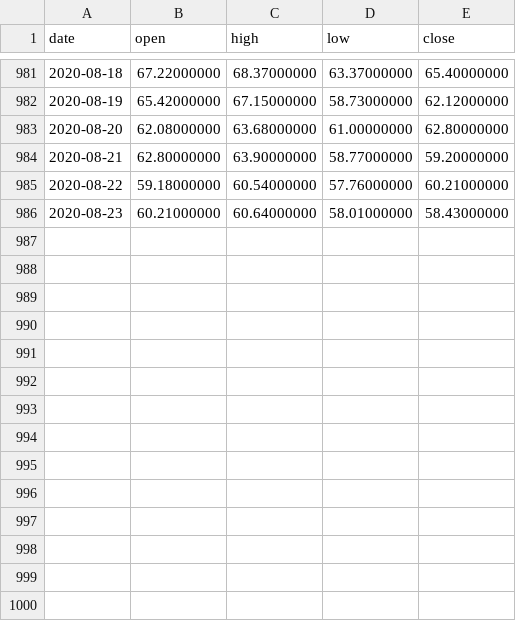
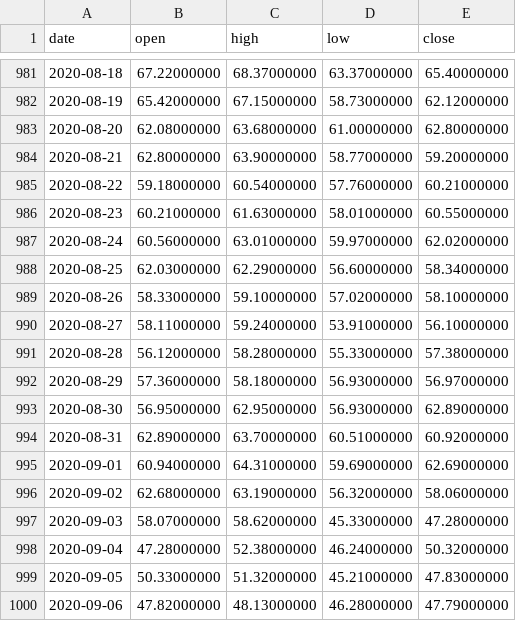
Before and after one commit to whoisksy/bitcoin-ma-50-strategy-ROI, a CSV file: LTCUSDT.csv, drawn as a sheet; only a part is shown, gaps mark what is left out.

```diff
--- a/LTCUSDT.csv
+++ b/LTCUSDT.csv
@@ -985,2 +985,16 @@ date,open,high,low,close
 2020-08-22,59.18000000,60.54000000,57.76000000,60.21000000
-2020-08-23,60.21000000,60.64000000,58.01000000,58.43000000
+2020-08-23,60.21000000,61.63000000,58.01000000,60.55000000
+2020-08-24,60.56000000,63.01000000,59.97000000,62.02000000
+2020-08-25,62.03000000,62.29000000,56.60000000,58.34000000
+2020-08-26,58.33000000,59.10000000,57.02000000,58.10000000
+2020-08-27,58.11000000,59.24000000,53.91000000,56.10000000
+2020-08-28,56.12000000,58.28000000,55.33000000,57.38000000
+2020-08-29,57.36000000,58.18000000,56.93000000,56.97000000
+2020-08-30,56.95000000,62.95000000,56.93000000,62.89000000
+2020-08-31,62.89000000,63.70000000,60.51000000,60.92000000
+2020-09-01,60.94000000,64.31000000,59.69000000,62.69000000
+2020-09-02,62.68000000,63.19000000,56.32000000,58.06000000
+2020-09-03,58.07000000,58.62000000,45.33000000,47.28000000
+2020-09-04,47.28000000,52.38000000,46.24000000,50.32000000
+2020-09-05,50.33000000,51.32000000,45.21000000,47.83000000
+2020-09-06,47.82000000,48.13000000,46.28000000,47.79000000
```
Also changed, not shown: BCHUSDT.csv, BNBUSDT.csv, 14 other files.
